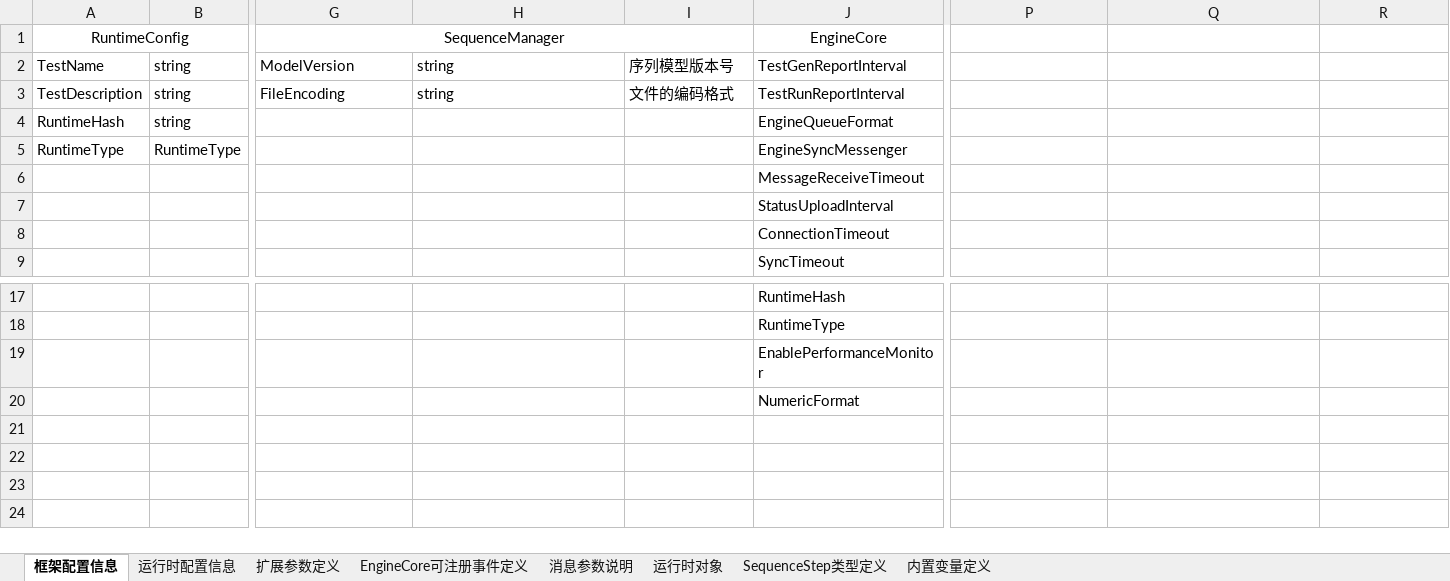
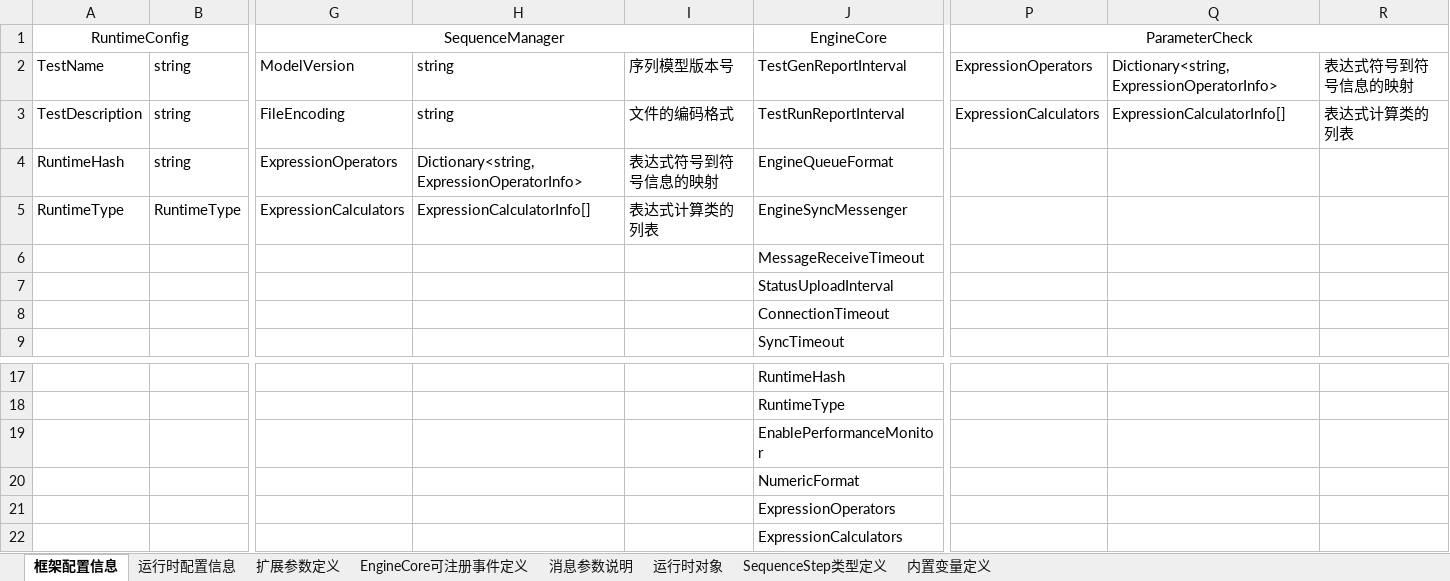
Before and after one commit to SeeSharpOpenSource/Testflow, an Excel workbook: doc/框架配置信息说明.xlsx, sheet 框架配置信息, drawn as a sheet; only a part is shown, gaps mark what is left out; values as stored, in another font and other column widths than the file's, no borders; rows hold the shown columns only; the diff names each change by its address in the sheet, - before the commit and + after, or states it on an @@ line.

```diff
--- a/doc/框架配置信息说明.xlsx (sheet 框架配置信息)
+++ b/doc/框架配置信息说明.xlsx (sheet 框架配置信息)
-P1: (empty)
+P1: ParameterCheck
+P1:R1 merged
-P2 (ParameterCheck): (empty)
+P2 (ParameterCheck): ExpressionOperators
-Q2: (empty)
+Q2: Dictionary<string, ExpressionOperatorInfo>
-R2: (empty)
+R2: 表达式符号到符号信息的映射
-P3 (ParameterCheck): (empty)
+P3 (ParameterCheck): ExpressionCalculators
-Q3: (empty)
+Q3: ExpressionCalculatorInfo[]
-R3: (empty)
+R3: 表达式计算类的列表
-G4 (SequenceManager): (empty)
+G4 (SequenceManager): ExpressionOperators
-H4: (empty)
+H4: Dictionary<string, ExpressionOperatorInfo>
-I4: (empty)
+I4: 表达式符号到符号信息的映射
-G5 (SequenceManager): (empty)
+G5 (SequenceManager): ExpressionCalculators
-H5: (empty)
+H5: ExpressionCalculatorInfo[]
-I5: (empty)
+I5: 表达式计算类的列表
+row 21:  |  |  |  |  | ExpressionOperators
+row 22:  |  |  |  |  | ExpressionCalculators
```
Also changed, not shown: 3 other files.
